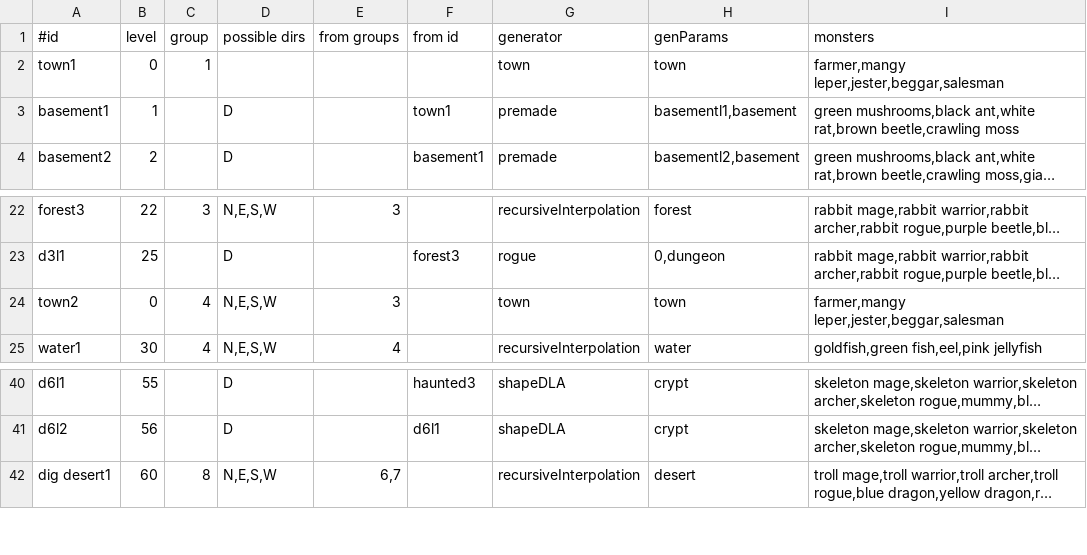
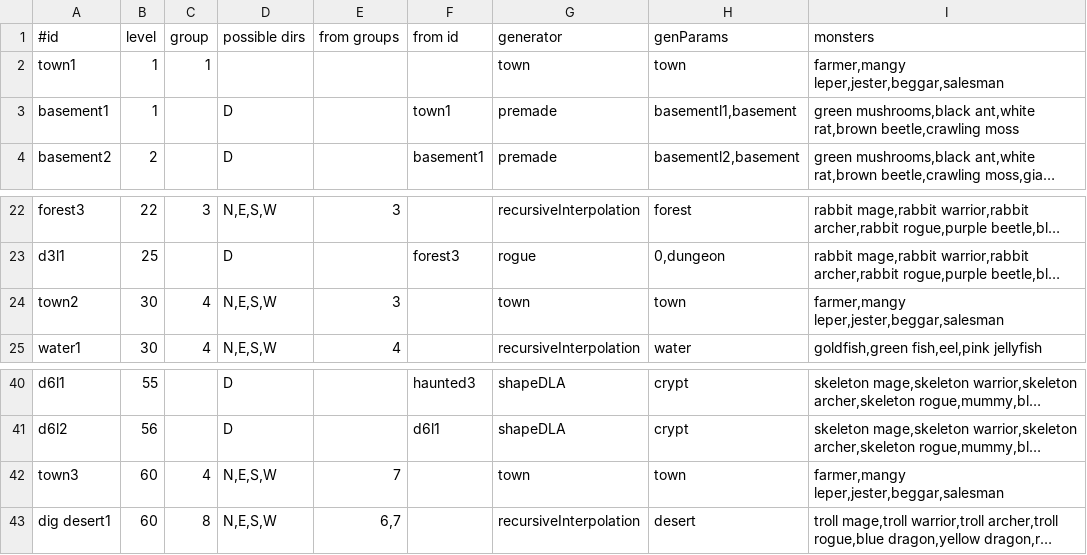
Before and after one commit to jonathanacross/pow, a TSV file: src/main/resources/data/levels.tsv, drawn as a sheet; only a part is shown, gaps mark what is left out; long unchanged cells end in …; the diff names each change by its address in the sheet, - before the commit and + after, or states it on an @@ line.

```diff
--- a/src/main/resources/data/levels.tsv
+++ b/src/main/resources/data/levels.tsv
-B2 (level): 0
+B2 (level): 1
-B24 (level): 0
+B24 (level): 30
+row 42: town3 | 60 | 4 | N,E,S,W | 7 |  | town | town | farmer,mangy leper,jester,beggar,salesman
```
Also changed, not shown: src/main/resources/data/items.tsv, 10 other files.
